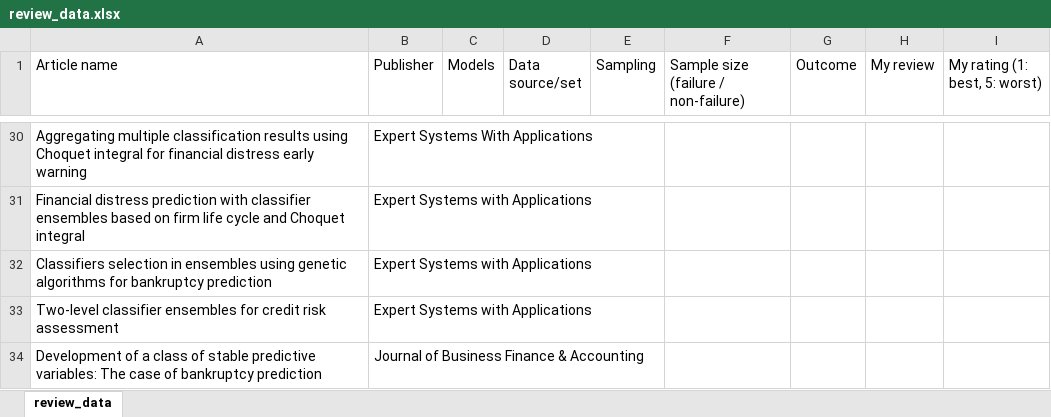
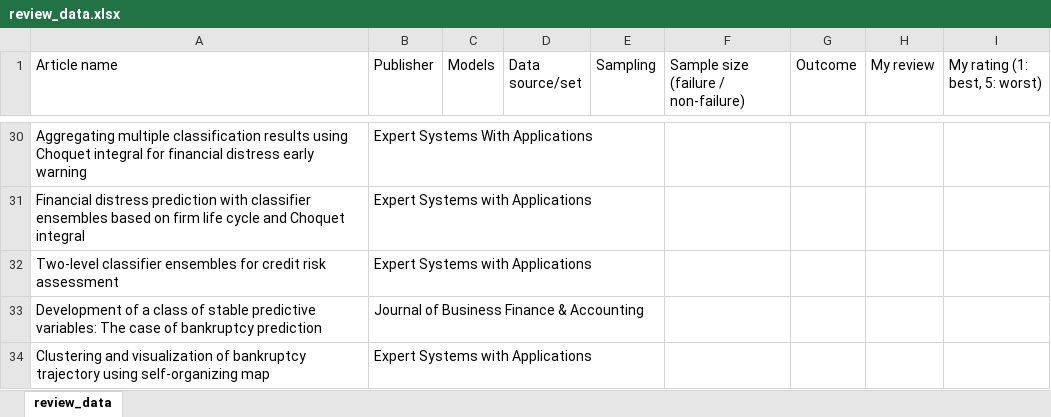
Before and after one commit to MatixR/corporate_default_literature, an Excel workbook: data/review_data.xlsx, sheet review_data, drawn as a sheet; only a part is shown, gaps mark what is left out; the shorter side is filled out with more unchanged rows; values as stored, in another font and other column widths than the file's, no borders; removed rows and columns are numbered as before the commit, all else as after; the diff covers the shown part only; the diff names each change by its address in the sheet, - before the commit and + after, or states it on an @@ line.

Commit message:
Updated review data and made fixed error when the journal url is empty

```diff
--- a/data/review_data.xlsx (sheet review_data)
+++ b/data/review_data.xlsx (sheet review_data)
-row 32: Classifiers selection in ensembles using genetic algorithms for bankruptcy prediction | Expert Systems with Applications
```
Also changed, not shown: 8 added rows and 19 edited cells elsewhere in this sheet, 7 other files.
